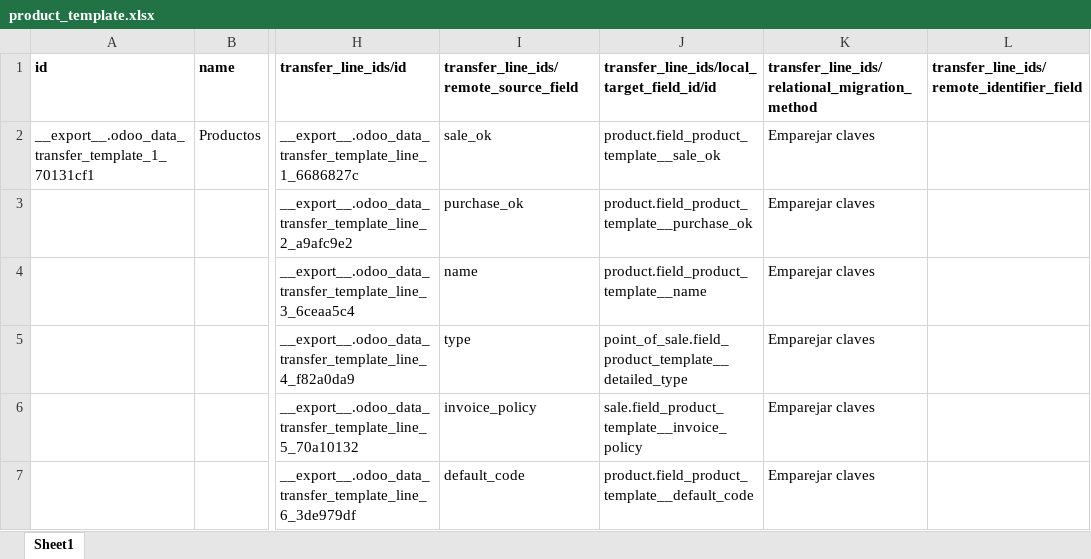
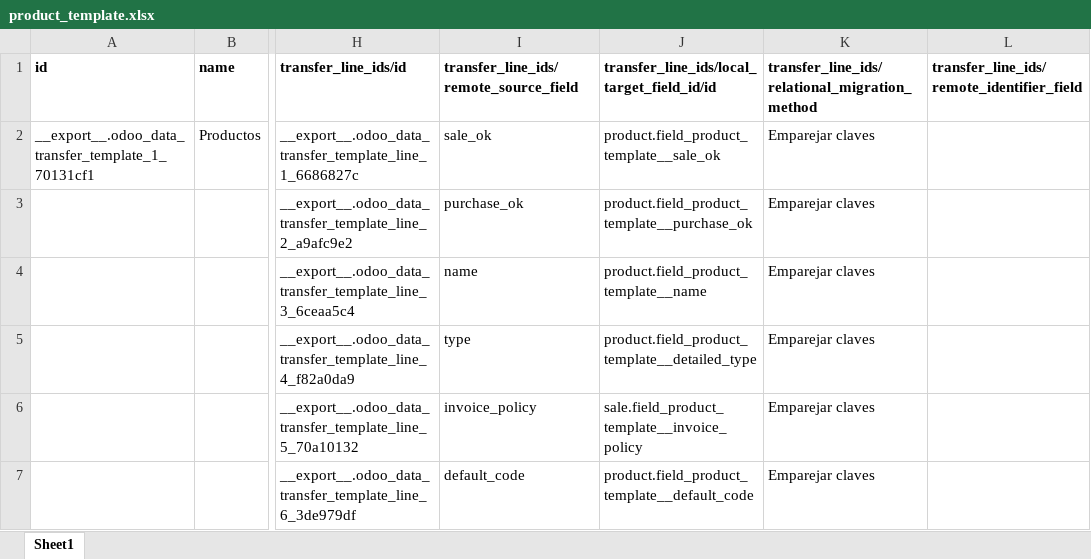
Before and after one commit to sygel-technology/sy-server-backend, an Excel workbook: odoo_2_odoo_data_transfer/templates/product_template.xlsx, sheet Sheet1, drawn as a sheet; only a part is shown, gaps mark what is left out; values as stored, in another font and other column widths than the file's, no borders; the diff names each change by its address in the sheet, - before the commit and + after, or states it on an @@ line.

Commit message:
[T-7933][FIX] odoo_2_odoo_data_transfer: many2one validation

```diff
--- a/odoo_2_odoo_data_transfer/templates/product_template.xlsx (sheet Sheet1)
+++ b/odoo_2_odoo_data_transfer/templates/product_template.xlsx (sheet Sheet1)
-J5: point_of_sale.field_product_template__detailed_type
+J5: product.field_product_template__detailed_type
```
Also changed, not shown: formulas that keep their value, 8 other files.
